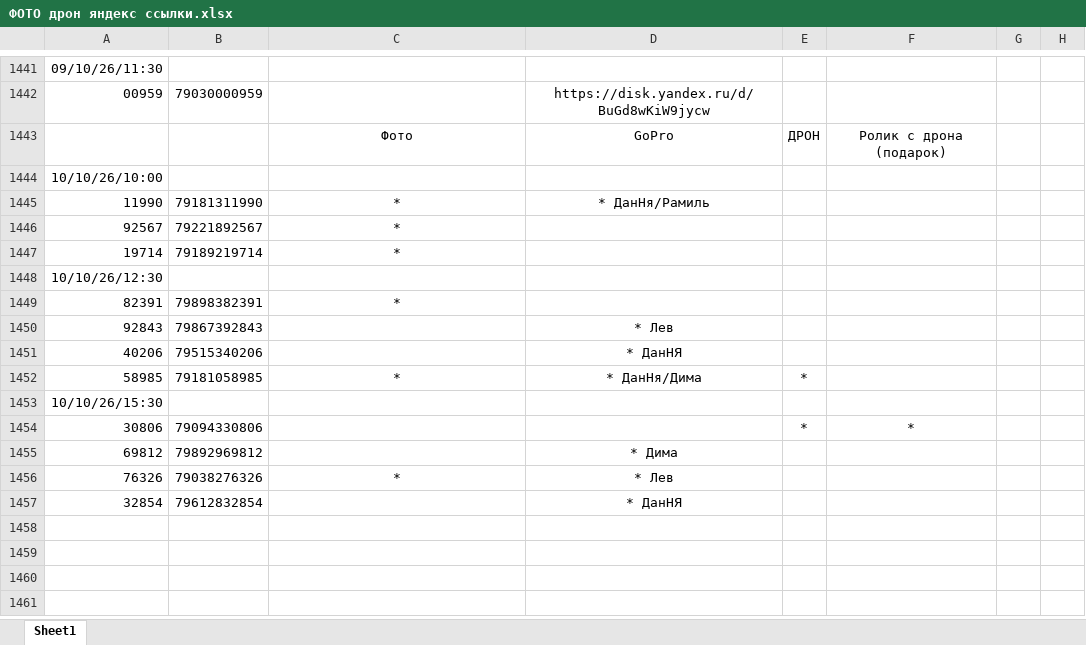
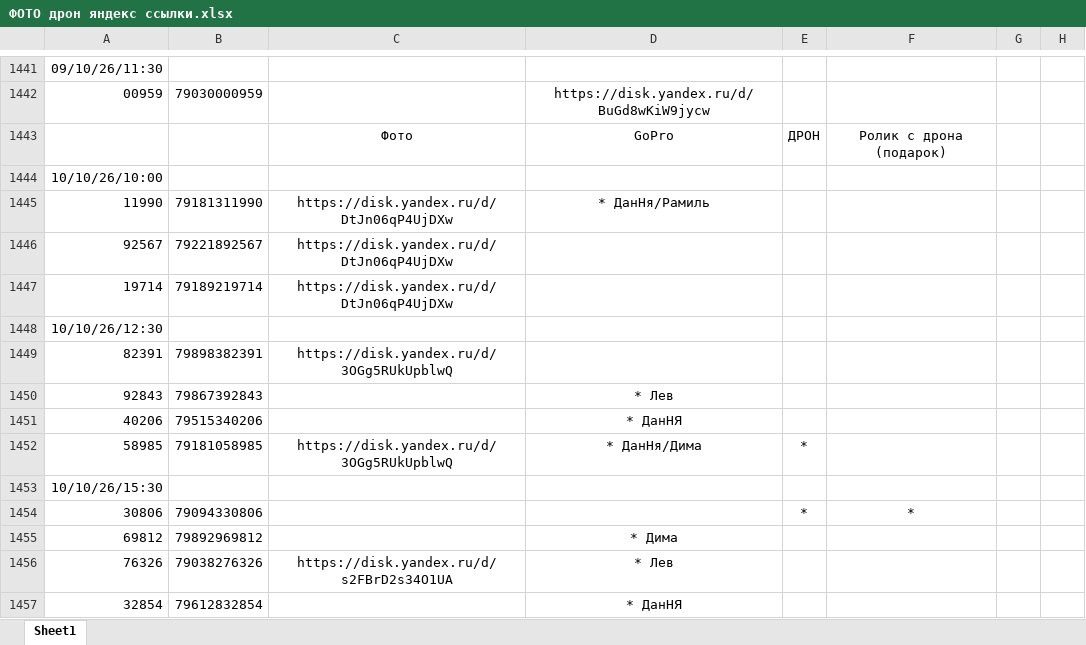
Before and after one commit to janasasha07-collab/photo, an Excel workbook: ФОТО дрон яндекс ссылки.xlsx, sheet Sheet1, drawn as a sheet; only a part is shown, gaps mark what is left out; values as stored, in another font and other column widths than the file's, no borders; the diff names each change by its address in the sheet, - before the commit and + after, or states it on an @@ line.

Commit message:
Add files via upload

```diff
--- a/ФОТО дрон яндекс ссылки.xlsx (sheet Sheet1)
+++ b/ФОТО дрон яндекс ссылки.xlsx (sheet Sheet1)
-C1445:C1447: *
+C1445:C1447: https://disk.yandex.ru/d/DtJn06qP4UjDXw
-C1449: *
+C1449: https://disk.yandex.ru/d/3OGg5RUkUpblwQ
-C1452: *
+C1452: https://disk.yandex.ru/d/3OGg5RUkUpblwQ
-C1456: *
+C1456: https://disk.yandex.ru/d/s2FBrD2s34O1UA
```
